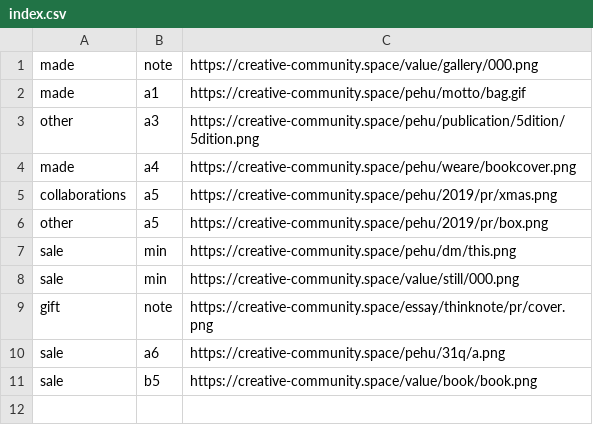
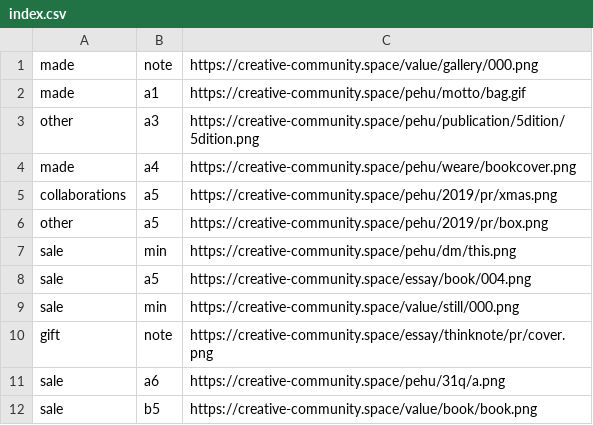
Before and after one commit to pe-hu/index, a CSV file: org/index.csv, drawn as a sheet.

Commit message:
Update index.csv

```diff
--- a/org/index.csv
+++ b/org/index.csv
@@ -7,2 +7,3 @@ other,a5,https://creative-community.space/pehu/2019/pr/box.png
 sale,min,https://creative-community.space/pehu/dm/this.png
+sale,a5,https://creative-community.space/essay/book/004.png
 sale,min,https://creative-community.space/value/still/000.png
```
